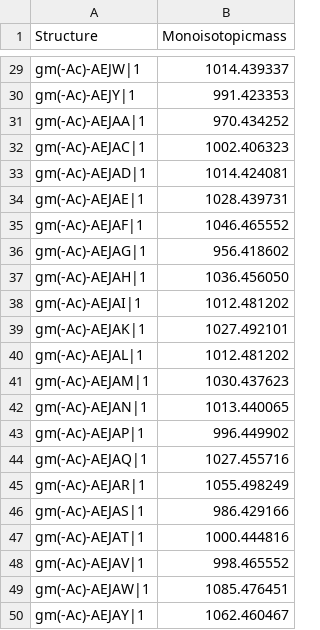
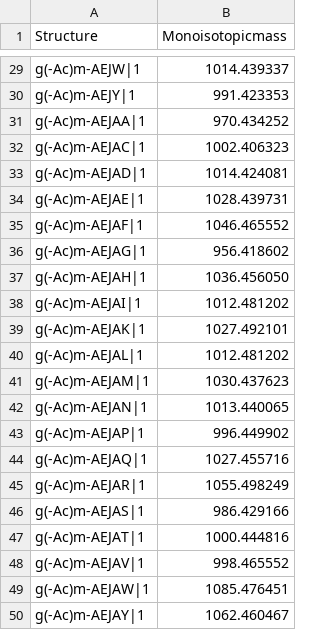
Before and after one commit to Mesnage-Org/pgfinder, a CSV file: pgfinder/masses/c_diff_monomers_simple.csv, drawn as a sheet; only a part is shown, gaps mark what is left out; the diff covers the shown part only; the diff names each change by its address in the sheet, - before the commit and + after, or states it on an @@ line.

```diff
--- a/pgfinder/masses/c_diff_monomers_simple.csv
+++ b/pgfinder/masses/c_diff_monomers_simple.csv
-A29 (Structure): gm(-Ac)-AEJW|1
+A29 (Structure): g(-Ac)m-AEJW|1
-A30 (Structure): gm(-Ac)-AEJY|1
+A30 (Structure): g(-Ac)m-AEJY|1
-A31 (Structure): gm(-Ac)-AEJAA|1
+A31 (Structure): g(-Ac)m-AEJAA|1
-A32 (Structure): gm(-Ac)-AEJAC|1
+A32 (Structure): g(-Ac)m-AEJAC|1
-A33 (Structure): gm(-Ac)-AEJAD|1
+A33 (Structure): g(-Ac)m-AEJAD|1
-A34 (Structure): gm(-Ac)-AEJAE|1
+A34 (Structure): g(-Ac)m-AEJAE|1
-A35 (Structure): gm(-Ac)-AEJAF|1
+A35 (Structure): g(-Ac)m-AEJAF|1
-A36 (Structure): gm(-Ac)-AEJAG|1
+A36 (Structure): g(-Ac)m-AEJAG|1
-A37 (Structure): gm(-Ac)-AEJAH|1
+A37 (Structure): g(-Ac)m-AEJAH|1
-A38 (Structure): gm(-Ac)-AEJAI|1
+A38 (Structure): g(-Ac)m-AEJAI|1
-A39 (Structure): gm(-Ac)-AEJAK|1
+A39 (Structure): g(-Ac)m-AEJAK|1
-A40 (Structure): gm(-Ac)-AEJAL|1
+A40 (Structure): g(-Ac)m-AEJAL|1
-A41 (Structure): gm(-Ac)-AEJAM|1
+A41 (Structure): g(-Ac)m-AEJAM|1
-A42 (Structure): gm(-Ac)-AEJAN|1
+A42 (Structure): g(-Ac)m-AEJAN|1
-A43 (Structure): gm(-Ac)-AEJAP|1
+A43 (Structure): g(-Ac)m-AEJAP|1
-A44 (Structure): gm(-Ac)-AEJAQ|1
+A44 (Structure): g(-Ac)m-AEJAQ|1
-A45 (Structure): gm(-Ac)-AEJAR|1
+A45 (Structure): g(-Ac)m-AEJAR|1
-A46 (Structure): gm(-Ac)-AEJAS|1
+A46 (Structure): g(-Ac)m-AEJAS|1
-A47 (Structure): gm(-Ac)-AEJAT|1
+A47 (Structure): g(-Ac)m-AEJAT|1
-A48 (Structure): gm(-Ac)-AEJAV|1
+A48 (Structure): g(-Ac)m-AEJAV|1
-A49 (Structure): gm(-Ac)-AEJAW|1
+A49 (Structure): g(-Ac)m-AEJAW|1
-A50 (Structure): gm(-Ac)-AEJAY|1
+A50 (Structure): g(-Ac)m-AEJAY|1
```
Also changed, not shown: 27 edited cells elsewhere in this file, pgfinder/masses/c_diff_monomers_non_redundant.csv.
